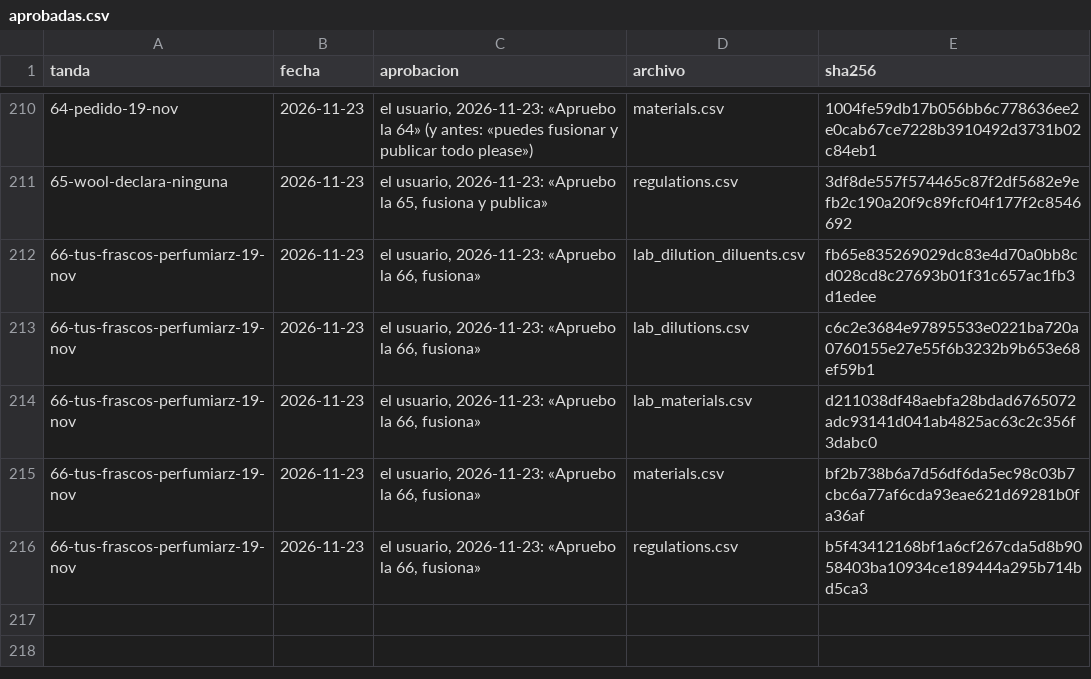
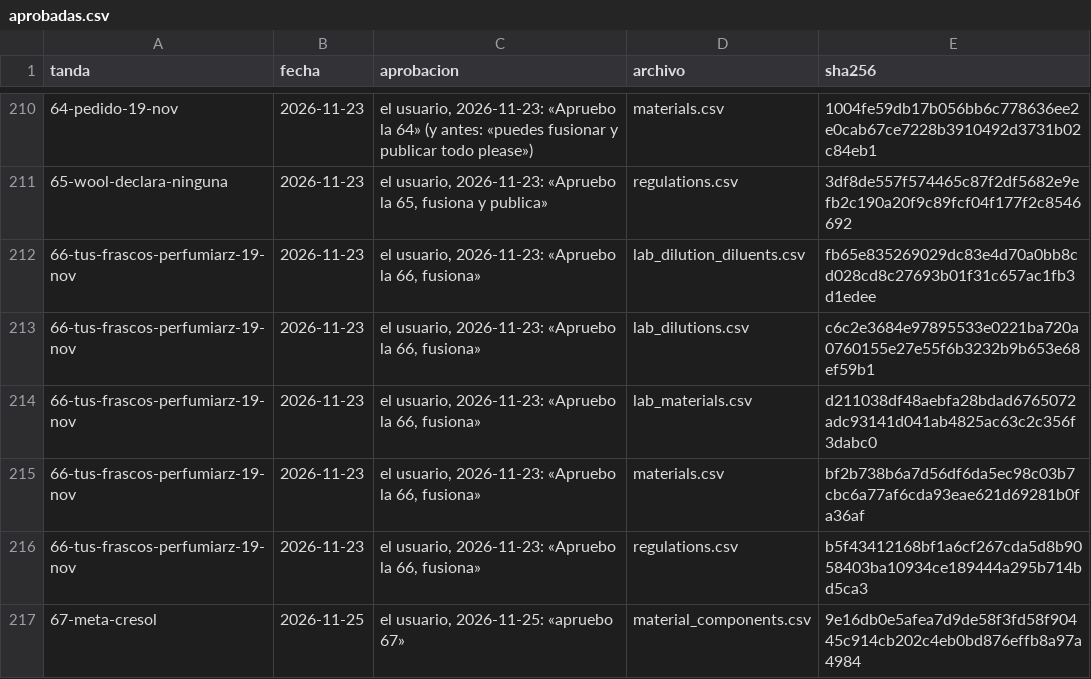
Before and after one commit to smortenax/perfumeria-app, a CSV file: migracion-v3/tandas/aprobadas.csv, drawn as a sheet; only a part is shown, gaps mark what is left out; the diff names each change by its address in the sheet, - before the commit and + after, or states it on an @@ line.

```diff
--- a/migracion-v3/tandas/aprobadas.csv
+++ b/migracion-v3/tandas/aprobadas.csv
+row 217: 67-meta-cresol | 2026-11-25 | el usuario, 2026-11-25: «apruebo 67» | material_components.csv | 9e16db0e5afea7d9de58f3fd58f90445c914cb202c4eb0bd876effb8a97a4984
```
Also changed, not shown: v3/datos/material_components.csv, v3/datos/tandas.csv, 2 other files.
